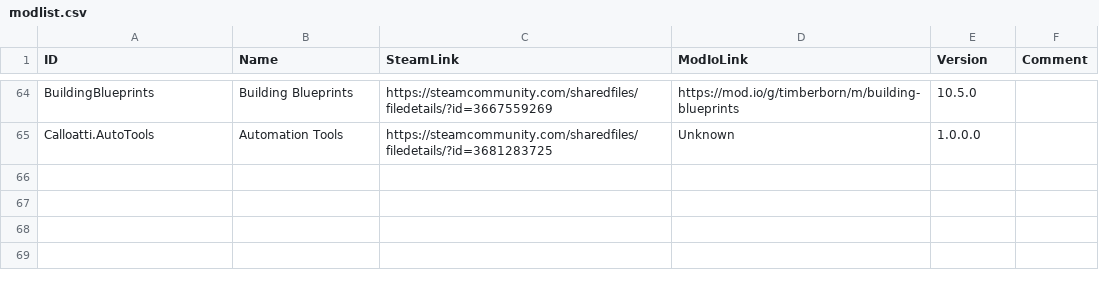
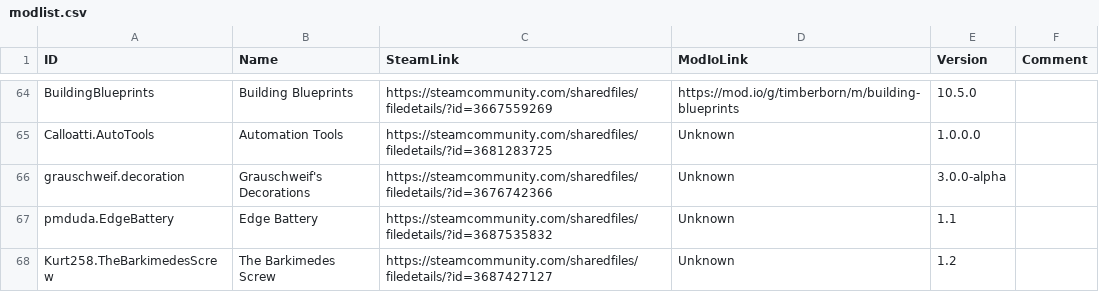
Before and after one commit to Agroqirax/TimberbornNederlandsTaalpakket, a CSV file: modlist.csv, drawn as a sheet; only a part is shown, gaps mark what is left out.

```diff
--- a/modlist.csv
+++ b/modlist.csv
@@ -65 +65,4 @@ BuildingBlueprints,Building Blueprints,https://steamcommunity.com/sharedfiles/fi
 Calloatti.AutoTools,Automation Tools,https://steamcommunity.com/sharedfiles/filedetails/?id=3681283725,Unknown,1.0.0.0
+grauschweif.decoration,Grauschweif's Decorations,https://steamcommunity.com/sharedfiles/filedetails/?id=3676742366,Unknown,3.0.0-alpha
+pmduda.EdgeBattery,Edge Battery,https://steamcommunity.com/sharedfiles/filedetails/?id=3687535832,Unknown,1.1
+Kurt258.TheBarkimedesScrew,The Barkimedes Screw,https://steamcommunity.com/sharedfiles/filedetails/?id=3687427127,Unknown,1.2
```
Also changed, not shown: 5 other files.
